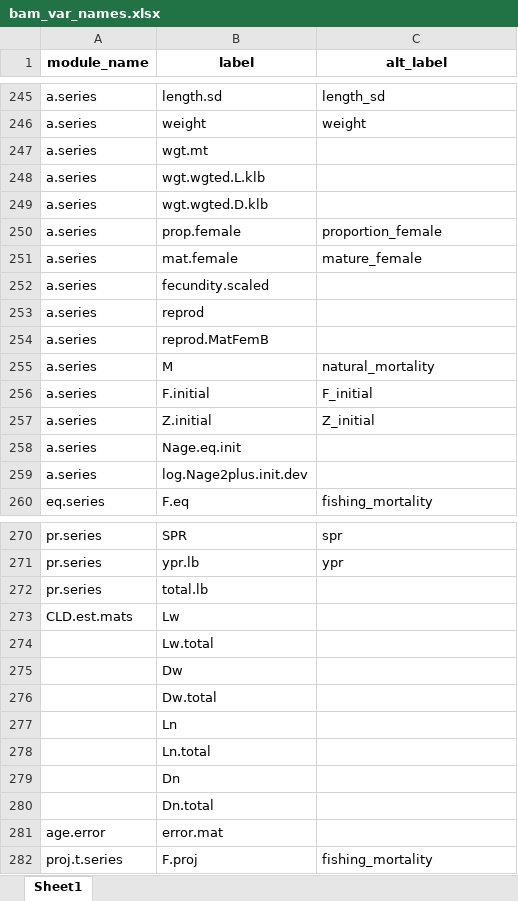
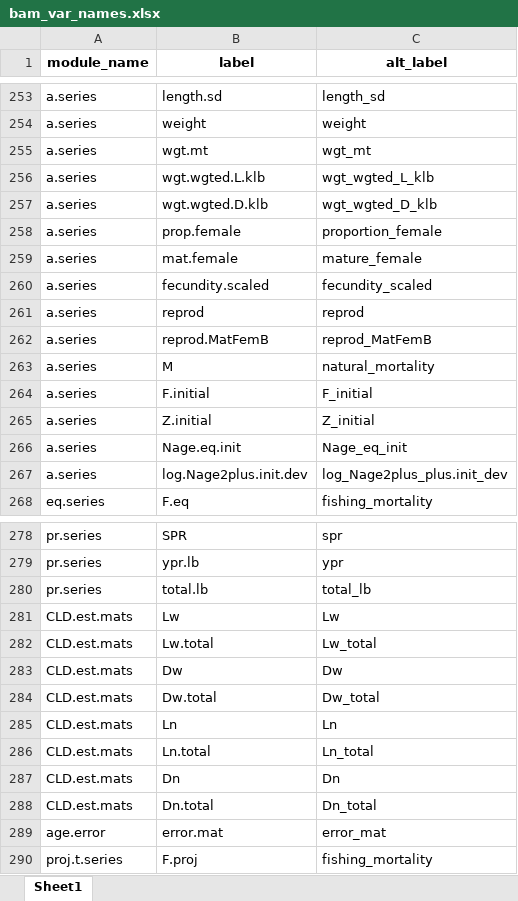
Before and after one commit to nmfs-ost/asar, an Excel workbook: inst/resources/bam_var_names.xlsx, sheet Sheet1, drawn as a sheet; only a part is shown, gaps mark what is left out; values as stored, in another font and other column widths than the file's, no borders; removed rows and columns are numbered as before the commit, all else as after; the diff covers the shown part only; the diff names each change by its address in the sheet, - before the commit and + after, or states it on an @@ line.

```diff
--- a/inst/resources/bam_var_names.xlsx (sheet Sheet1)
+++ b/inst/resources/bam_var_names.xlsx (sheet Sheet1)
-C255 (alt_label): (empty)
+C255 (alt_label): wgt_mt
-C256 (alt_label): (empty)
+C256 (alt_label): wgt_wgted_L_klb
-C257 (alt_label): (empty)
+C257 (alt_label): wgt_wgted_D_klb
-C260 (alt_label): (empty)
+C260 (alt_label): fecundity_scaled
-C261 (alt_label): (empty)
+C261 (alt_label): reprod
-C262 (alt_label): (empty)
+C262 (alt_label): reprod_MatFemB
-C266 (alt_label): (empty)
+C266 (alt_label): Nage_eq_init
-C267 (alt_label): (empty)
+C267 (alt_label): log_Nage2plus_plus.init_dev
-C280 (alt_label): (empty)
+C280 (alt_label): total_lb
-C281 (alt_label): (empty)
+C281 (alt_label): Lw
-row 274:  | Lw.total
-row 275:  | Dw
-row 276:  | Dw.total
-row 277:  | Ln
-row 278:  | Ln.total
-row 279:  | Dn
-row 280:  | Dn.total
+row 282: CLD.est.mats | Lw.total | Lw_total
+row 283: CLD.est.mats | Dw | Dw
+row 284: CLD.est.mats | Dw.total | Dw_total
+row 285: CLD.est.mats | Ln | Ln
+row 286: CLD.est.mats | Ln.total | Ln_total
+row 287: CLD.est.mats | Dn | Dn
+row 288: CLD.est.mats | Dn.total | Dn_total
-C289 (alt_label): (empty)
+C289 (alt_label): error_mat
```
Also changed, not shown: 15 added rows, 7 removed rows and 60 edited cells elsewhere in this sheet, 1 other file.
